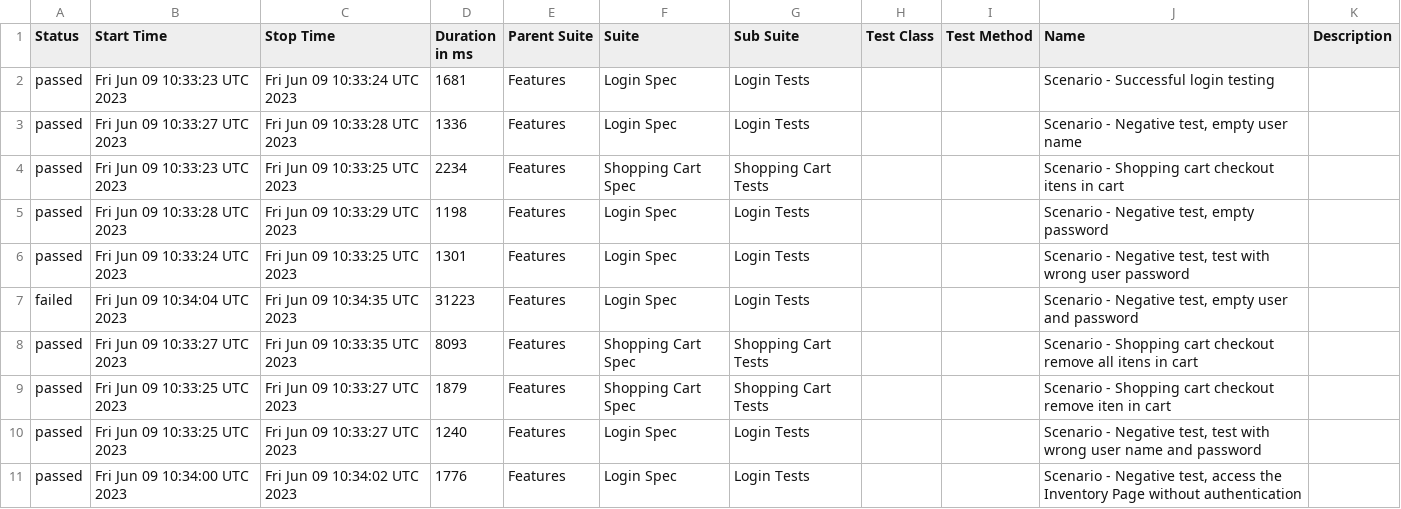
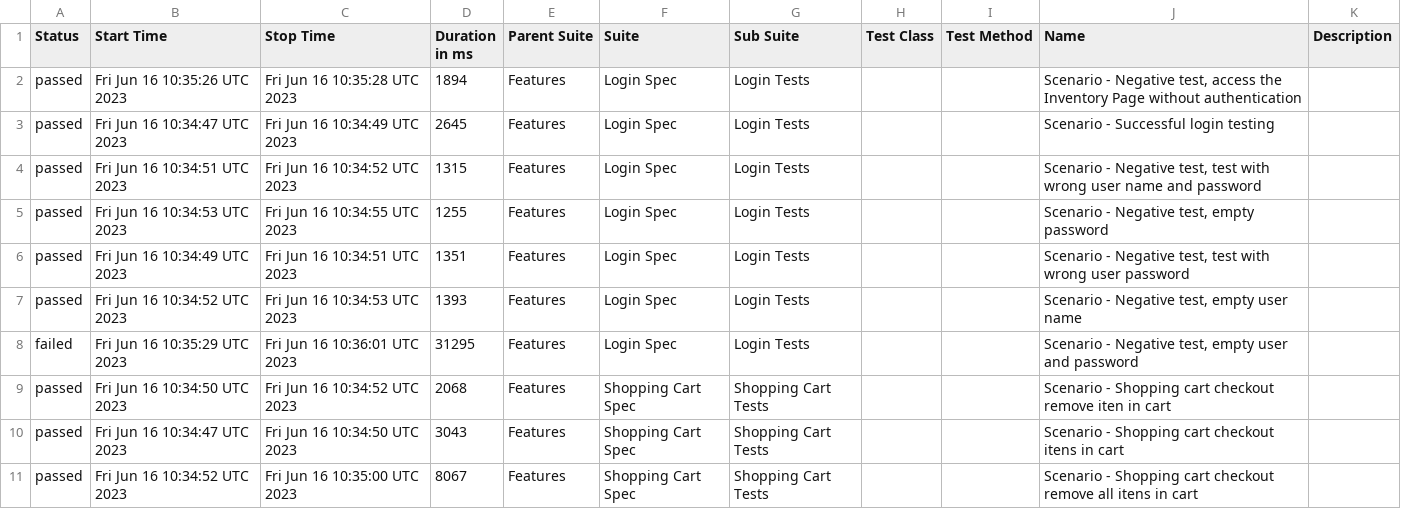
Before and after one commit to reinaldorossetti/robot_atdd_playwright_saucedemo, a CSV file: chromium/data/suites.csv, drawn as a sheet.

```diff
--- a/chromium/data/suites.csv
+++ b/chromium/data/suites.csv
@@ -1,11 +1,11 @@
 "Status","Start Time","Stop Time","Duration in ms","Parent Suite","Suite","Sub Suite","Test Class","Test Method","Name","Description"
-"passed","Fri Jun 09 10:33:23 UTC 2023","Fri Jun 09 10:33:24 UTC 2023","1681","Features","Login Spec","Login Tests","","","Scenario - Successful login testing",""
-"passed","Fri Jun 09 10:33:27 UTC 2023","Fri Jun 09 10:33:28 UTC 2023","1336","Features","Login Spec","Login Tests","","","Scenario - Negative test, empty user name",""
-"passed","Fri Jun 09 10:33:23 UTC 2023","Fri Jun 09 10:33:25 UTC 2023","2234","Features","Shopping Cart Spec","Shopping Cart Tests","","","Scenario - Shopping cart checkout itens in cart",""
-"passed","Fri Jun 09 10:33:28 UTC 2023","Fri Jun 09 10:33:29 UTC 2023","1198","Features","Login Spec","Login Tests","","","Scenario - Negative test, empty password",""
-"passed","Fri Jun 09 10:33:24 UTC 2023","Fri Jun 09 10:33:25 UTC 2023","1301","Features","Login Spec","Login Tests","","","Scenario - Negative test, test with wrong user password",""
-"failed","Fri Jun 09 10:34:04 UTC 2023","Fri Jun 09 10:34:35 UTC 2023","31223","Features","Login Spec","Login Tests","","","Scenario - Negative test, empty user and password",""
-"passed","Fri Jun 09 10:33:27 UTC 2023","Fri Jun 09 10:33:35 UTC 2023","8093","Features","Shopping Cart Spec","Shopping Cart Tests","","","Scenario - Shopping cart checkout remove all itens in cart",""
-"passed","Fri Jun 09 10:33:25 UTC 2023","Fri Jun 09 10:33:27 UTC 2023","1879","Features","Shopping Cart Spec","Shopping Cart Tests","","","Scenario - Shopping cart checkout remove iten in cart",""
-"passed","Fri Jun 09 10:33:25 UTC 2023","Fri Jun 09 10:33:27 UTC 2023","1240","Features","Login Spec","Login Tests","","","Scenario - Negative test, test with wrong user name and password",""
-"passed","Fri Jun 09 10:34:00 UTC 2023","Fri Jun 09 10:34:02 UTC 2023","1776","Features","Login Spec","Login Tests","","","Scenario - Negative test, access the Inventory Page without authentication",""
+"passed","Fri Jun 16 10:35:26 UTC 2023","Fri Jun 16 10:35:28 UTC 2023","1894","Features","Login Spec","Login Tests","","","Scenario - Negative test, access the Inventory Page without authentication",""
+"passed","Fri Jun 16 10:34:47 UTC 2023","Fri Jun 16 10:34:49 UTC 2023","2645","Features","Login Spec","Login Tests","","","Scenario - Successful login testing",""
+"passed","Fri Jun 16 10:34:51 UTC 2023","Fri Jun 16 10:34:52 UTC 2023","1315","Features","Login Spec","Login Tests","","","Scenario - Negative test, test with wrong user name and password",""
+"passed","Fri Jun 16 10:34:53 UTC 2023","Fri Jun 16 10:34:55 UTC 2023","1255","Features","Login Spec","Login Tests","","","Scenario - Negative test, empty password",""
+"passed","Fri Jun 16 10:34:49 UTC 2023","Fri Jun 16 10:34:51 UTC 2023","1351","Features","Login Spec","Login Tests","","","Scenario - Negative test, test with wrong user password",""
+"passed","Fri Jun 16 10:34:52 UTC 2023","Fri Jun 16 10:34:53 UTC 2023","1393","Features","Login Spec","Login Tests","","","Scenario - Negative test, empty user name",""
+"failed","Fri Jun 16 10:35:29 UTC 2023","Fri Jun 16 10:36:01 UTC 2023","31295","Features","Login Spec","Login Tests","","","Scenario - Negative test, empty user and password",""
+"passed","Fri Jun 16 10:34:50 UTC 2023","Fri Jun 16 10:34:52 UTC 2023","2068","Features","Shopping Cart Spec","Shopping Cart Tests","","","Scenario - Shopping cart checkout remove iten in cart",""
+"passed","Fri Jun 16 10:34:47 UTC 2023","Fri Jun 16 10:34:50 UTC 2023","3043","Features","Shopping Cart Spec","Shopping Cart Tests","","","Scenario - Shopping cart checkout itens in cart",""
+"passed","Fri Jun 16 10:34:52 UTC 2023","Fri Jun 16 10:35:00 UTC 2023","8067","Features","Shopping Cart Spec","Shopping Cart Tests","","","Scenario - Shopping cart checkout remove all itens in cart",""
```
Also changed, not shown: 51 other files.
